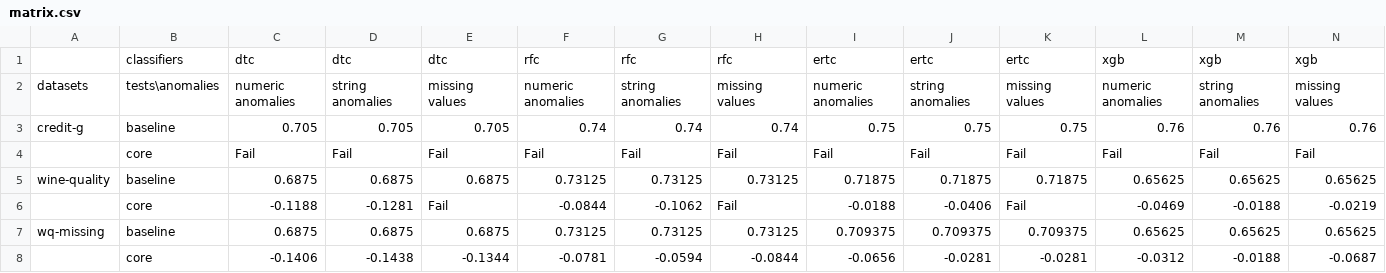
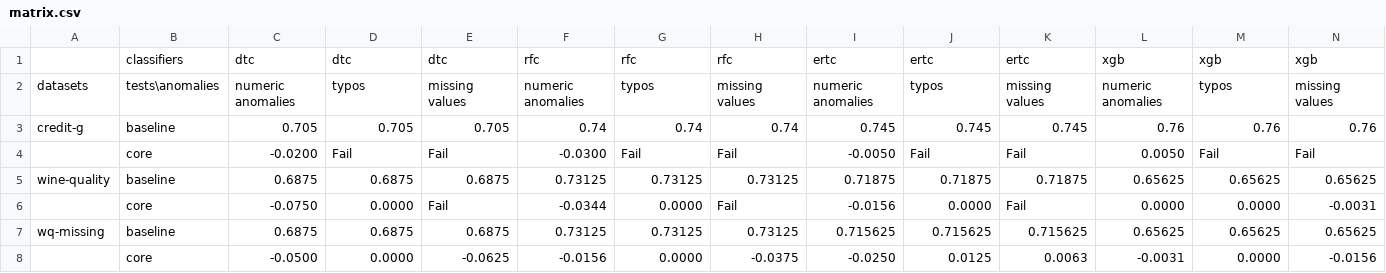
Before and after one commit to sergred/unit-tests-ml-python, a CSV file: resources/results/matrix.csv, drawn as a sheet.

```diff
--- a/resources/results/matrix.csv
+++ b/resources/results/matrix.csv
@@ -1,8 +1,8 @@
 ,classifiers,dtc,dtc,dtc,rfc,rfc,rfc,ertc,ertc,ertc,xgb,xgb,xgb
-datasets,tests\anomalies,numeric anomalies,string anomalies,missing values,numeric anomalies,string anomalies,missing values,numeric anomalies,string anomalies,missing values,numeric anomalies,string anomalies,missing values
-credit-g,baseline,0.705,0.705,0.705,0.74,0.74,0.74,0.75,0.75,0.75,0.76,0.76,0.76
-,core,Fail,Fail,Fail,Fail,Fail,Fail,Fail,Fail,Fail,Fail,Fail,Fail
+datasets,tests\anomalies,numeric anomalies,typos,missing values,numeric anomalies,typos,missing values,numeric anomalies,typos,missing values,numeric anomalies,typos,missing values
+credit-g,baseline,0.705,0.705,0.705,0.74,0.74,0.74,0.745,0.745,0.745,0.76,0.76,0.76
+,core,-0.0200,Fail,Fail,-0.0300,Fail,Fail,-0.0050,Fail,Fail,0.0050,Fail,Fail
 wine-quality,baseline,0.6875,0.6875,0.6875,0.73125,0.73125,0.73125,0.71875,0.71875,0.71875,0.65625,0.65625,0.65625
-,core,-0.1188,-0.1281,Fail,-0.0844,-0.1062,Fail,-0.0188,-0.0406,Fail,-0.0469,-0.0188,-0.0219
-wq-missing,baseline,0.6875,0.6875,0.6875,0.73125,0.73125,0.73125,0.709375,0.709375,0.709375,0.65625,0.65625,0.65625
-,core,-0.1406,-0.1438,-0.1344,-0.0781,-0.0594,-0.0844,-0.0656,-0.0281,-0.0281,-0.0312,-0.0188,-0.0687
+,core,-0.0750,0.0000,Fail,-0.0344,0.0000,Fail,-0.0156,0.0000,Fail,0.0000,0.0000,-0.0031
+wq-missing,baseline,0.6875,0.6875,0.6875,0.73125,0.73125,0.73125,0.715625,0.715625,0.715625,0.65625,0.65625,0.65625
+,core,-0.0500,0.0000,-0.0625,-0.0156,0.0000,-0.0375,-0.0250,0.0125,0.0063,-0.0031,0.0000,-0.0156
```
Also changed, not shown: 5 other files.
